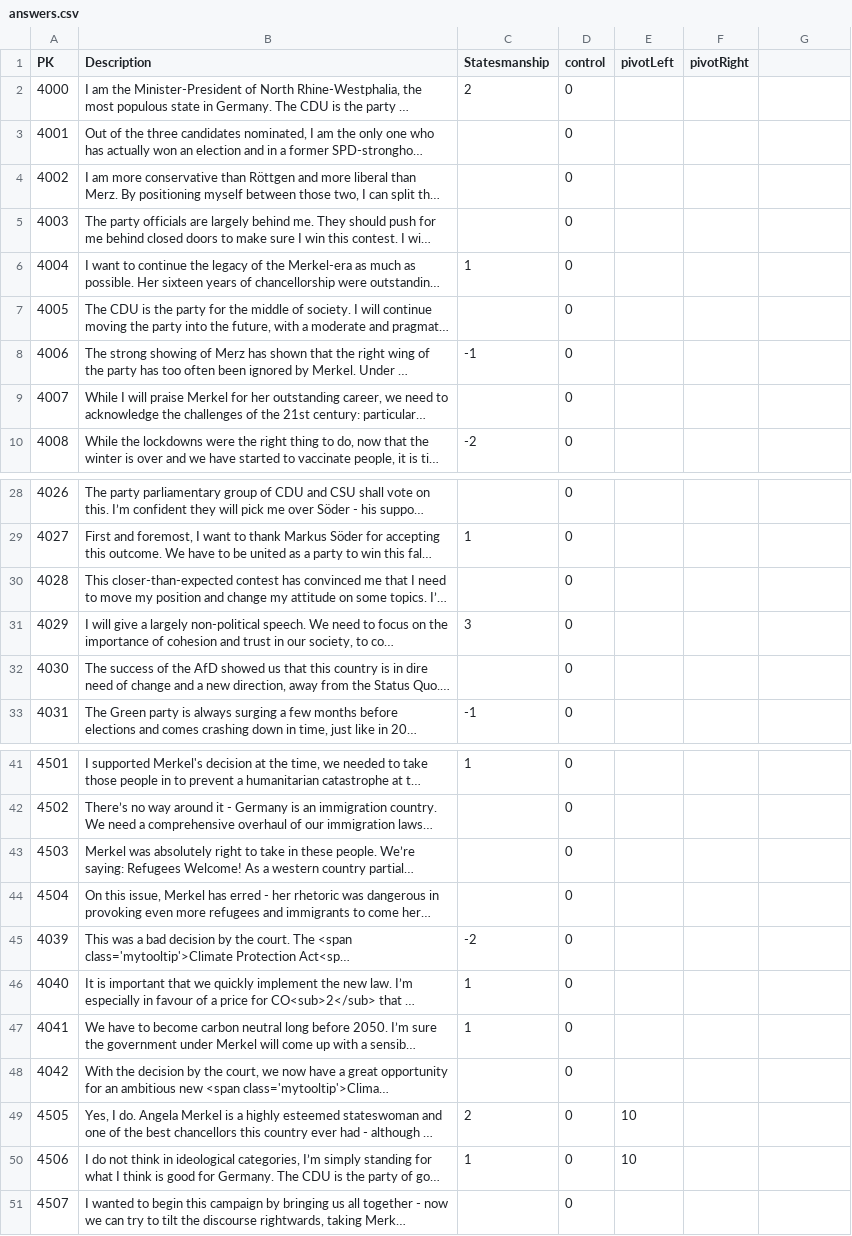
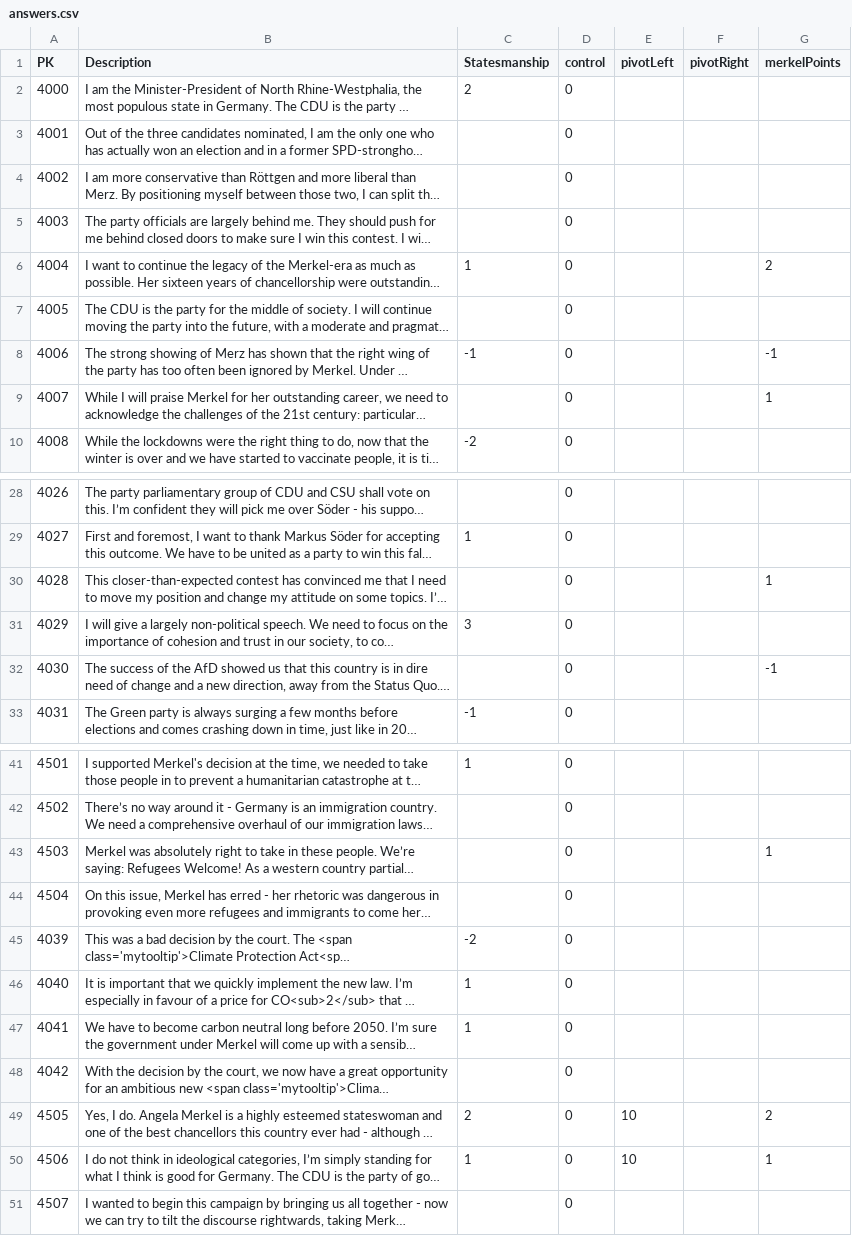
Before and after one commit to Reschni96/Germany2021Mod, a CSV file: parser/answers.csv, drawn as a sheet; only a part is shown, gaps mark what is left out; long unchanged cells end in …; the diff names each change by its address in the sheet, - before the commit and + after, or states it on an @@ line.

```diff
--- a/parser/answers.csv
+++ b/parser/answers.csv
-G1: (empty)
+G1: merkelPoints
-G6 (merkelPoints): (empty)
+G6 (merkelPoints): 2
-G8 (merkelPoints): (empty)
+G8 (merkelPoints): -1
-G9 (merkelPoints): (empty)
+G9 (merkelPoints): 1
-G30 (merkelPoints): (empty)
+G30 (merkelPoints): 1
-G32 (merkelPoints): (empty)
+G32 (merkelPoints): -1
-G43 (merkelPoints): (empty)
+G43 (merkelPoints): 1
-G49 (merkelPoints): (empty)
+G49 (merkelPoints): 2
-G50 (merkelPoints): (empty)
+G50 (merkelPoints): 1
```
Also changed, not shown: 3 other files.
